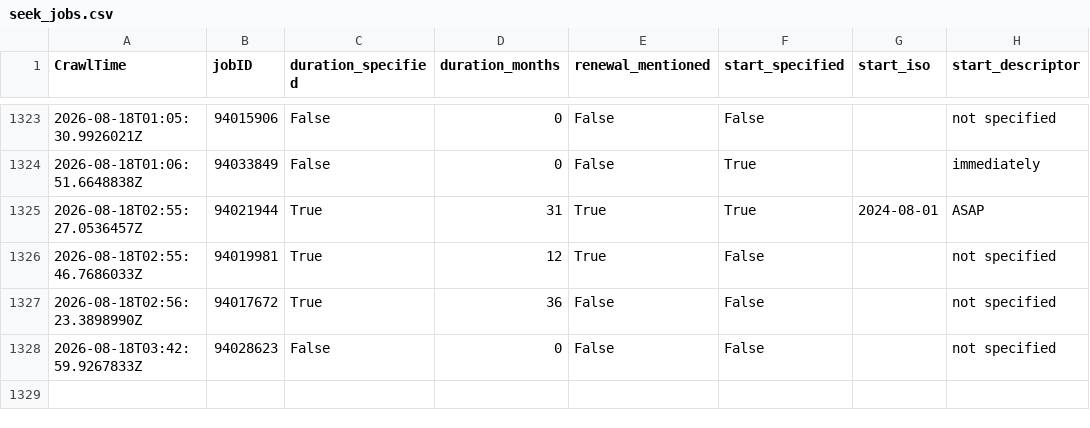
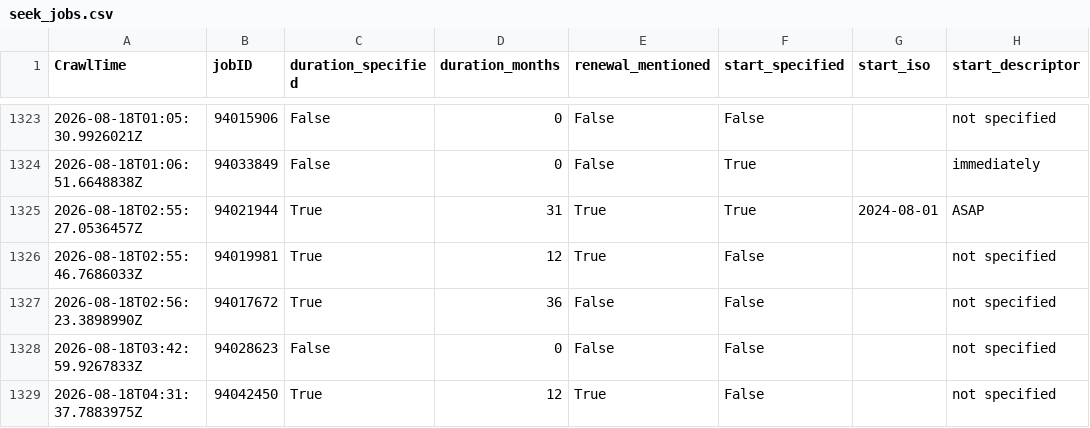
Before and after one commit to adverbdizzy7d/Seek-Jobs, a CSV file: data/seek_jobs.csv, drawn as a sheet; only a part is shown, gaps mark what is left out; the diff names each change by its address in the sheet, - before the commit and + after, or states it on an @@ line.

```diff
--- a/data/seek_jobs.csv
+++ b/data/seek_jobs.csv
+row 1329: 2026-08-18T04:31:37.7883975Z | 94042450 | True | 12 | True | False |  | not specified
```
